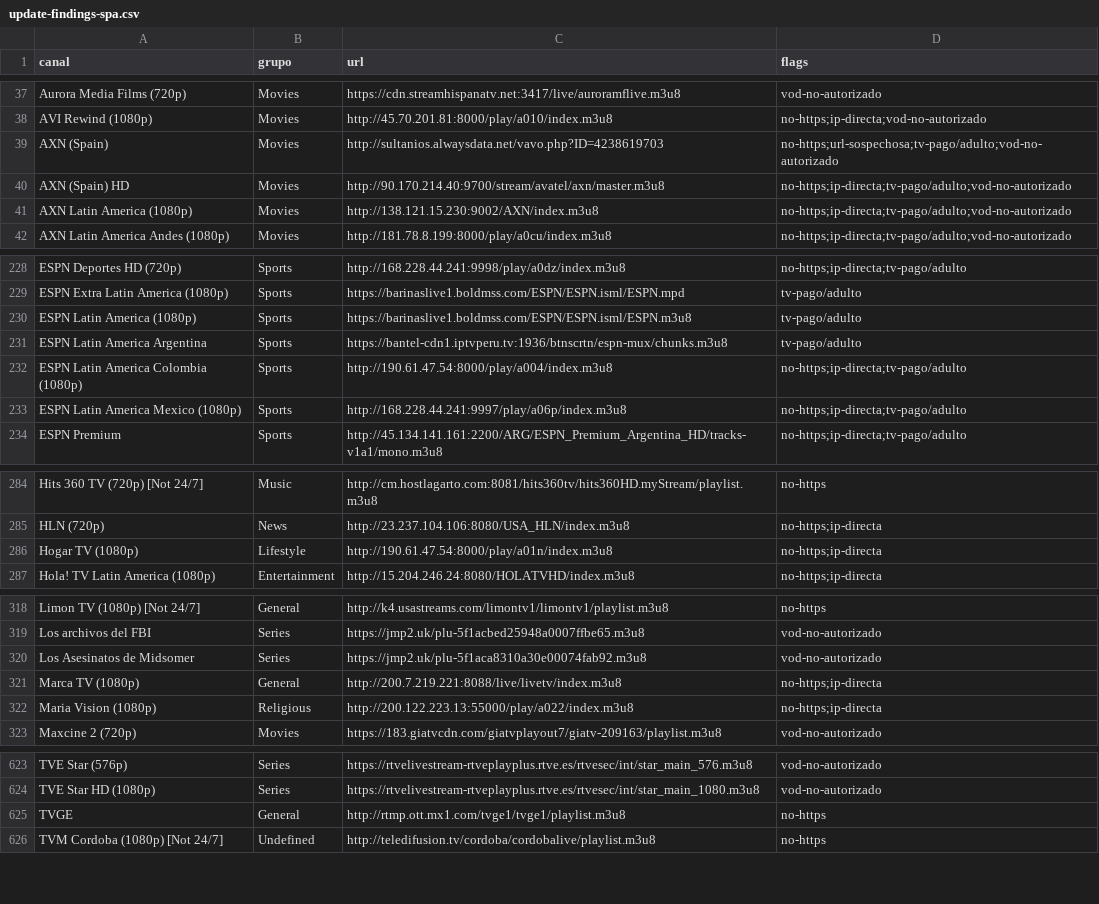
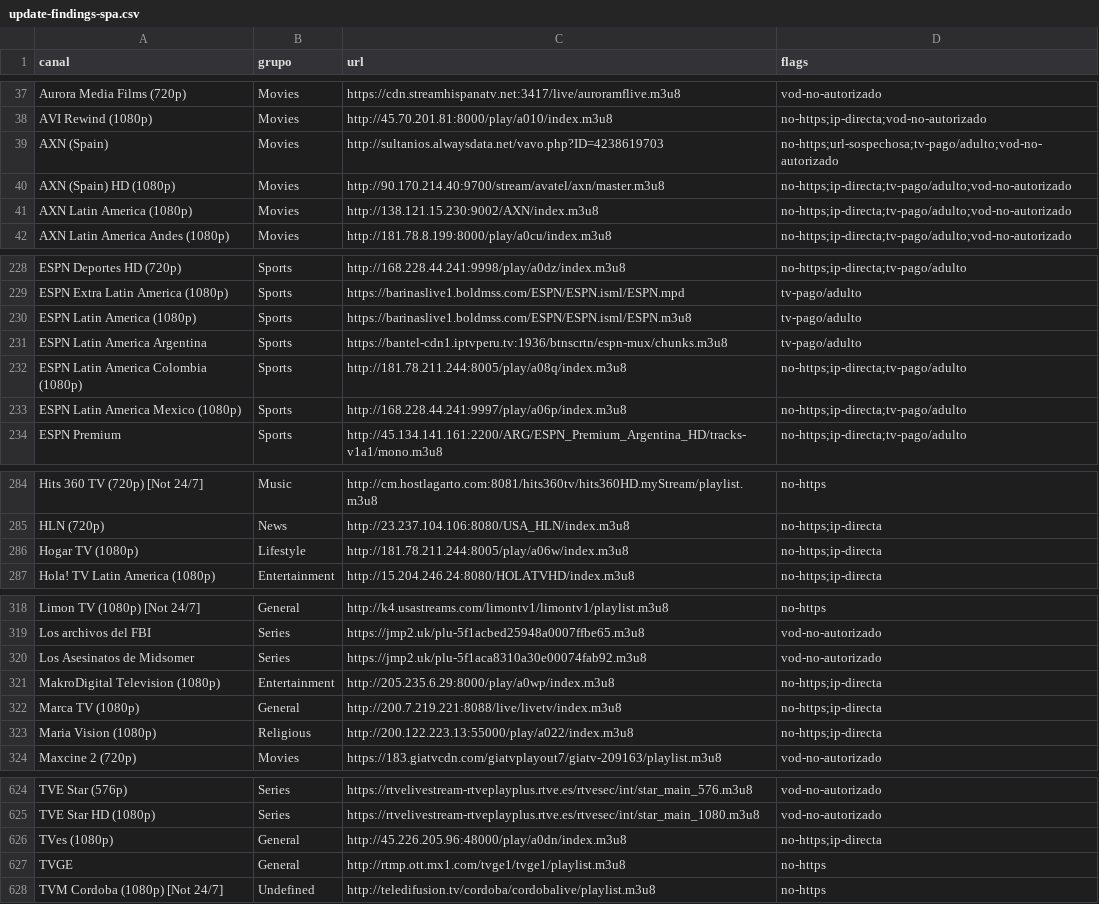
Before and after one commit to andreshuzziel/Casan_Tv, a CSV file: upstream/audit/update-findings-spa.csv, drawn as a sheet; only a part is shown, gaps mark what is left out; the diff covers the shown part only.

```diff
--- a/upstream/audit/update-findings-spa.csv
+++ b/upstream/audit/update-findings-spa.csv
@@ -39,3 +39,3 @@ AVI Rewind (1080p),Movies,http://45.70.201.81:8000/play/a010/index.m3u8,no-https
 AXN (Spain),Movies,http://sultanios.alwaysdata.net/vavo.php?ID=4238619703,no-https;url-sospechosa;tv-pago/adulto;vod-no-autorizado
-AXN (Spain) HD,Movies,http://90.170.214.40:9700/stream/avatel/axn/master.m3u8,no-https;ip-directa;tv-pago/adulto;vod-no-autorizado
+AXN (Spain) HD (1080p),Movies,http://90.170.214.40:9700/stream/avatel/axn/master.m3u8,no-https;ip-directa;tv-pago/adulto;vod-no-autorizado
 AXN Latin America (1080p),Movies,http://138.121.15.230:9002/AXN/index.m3u8,no-https;ip-directa;tv-pago/adulto;vod-no-autorizado
@@ -231,3 +231,3 @@ ESPN Latin America (1080p),Sports,https://barinaslive1.boldmss.com/ESPN/ESPN.ism
 ESPN Latin America Argentina,Sports,https://bantel-cdn1.iptvperu.tv:1936/btnscrtn/espn-mux/chunks.m3u8,tv-pago/adulto
-ESPN Latin America Colombia (1080p),Sports,http://190.61.47.54:8000/play/a004/index.m3u8,no-https;ip-directa;tv-pago/adulto
+ESPN Latin America Colombia (1080p),Sports,http://181.78.211.244:8005/play/a08q/index.m3u8,no-https;ip-directa;tv-pago/adulto
 ESPN Latin America Mexico (1080p),Sports,http://168.228.44.241:9997/play/a06p/index.m3u8,no-https;ip-directa;tv-pago/adulto
@@ -285,3 +285,3 @@ Hits 360 TV (720p) [Not 24/7],Music,http://cm.hostlagarto.com:8081/hits360tv/hit
 HLN (720p),News,http://23.237.104.106:8080/USA_HLN/index.m3u8,no-https;ip-directa
-Hogar TV (1080p),Lifestyle,http://190.61.47.54:8000/play/a01n/index.m3u8,no-https;ip-directa
+Hogar TV (1080p),Lifestyle,http://181.78.211.244:8005/play/a06w/index.m3u8,no-https;ip-directa
 Hola! TV Latin America (1080p),Entertainment,http://15.204.246.24:8080/HOLATVHD/index.m3u8,no-https;ip-directa
@@ -320,2 +320,3 @@ Los archivos del FBI,Series,https://jmp2.uk/plu-5f1acbed25948a0007ffbe65.m3u8,vo
 Los Asesinatos de Midsomer,Series,https://jmp2.uk/plu-5f1aca8310a30e00074fab92.m3u8,vod-no-autorizado
+MakroDigital Television (1080p),Entertainment,http://205.235.6.29:8000/play/a0wp/index.m3u8,no-https;ip-directa
 Marca TV (1080p),General,http://200.7.219.221:8088/live/livetv/index.m3u8,no-https;ip-directa
@@ -624,2 +625,3 @@ TVE Star (576p),Series,https://rtvelivestream-rtveplayplus.rtve.es/rtvesec/int/s
 TVE Star HD (1080p),Series,https://rtvelivestream-rtveplayplus.rtve.es/rtvesec/int/star_main_1080.m3u8,vod-no-autorizado
+TVes (1080p),General,http://45.226.205.96:48000/play/a0dn/index.m3u8,no-https;ip-directa
 TVGE,General,http://rtmp.ott.mx1.com/tvge1/tvge1/playlist.m3u8,no-https
```
Also changed, not shown: 5 edited cells elsewhere in this file, upstream/audit/update-findings-hispam.csv, upstream/audit/update-findings-iptvsv.csv, 5 other files.
